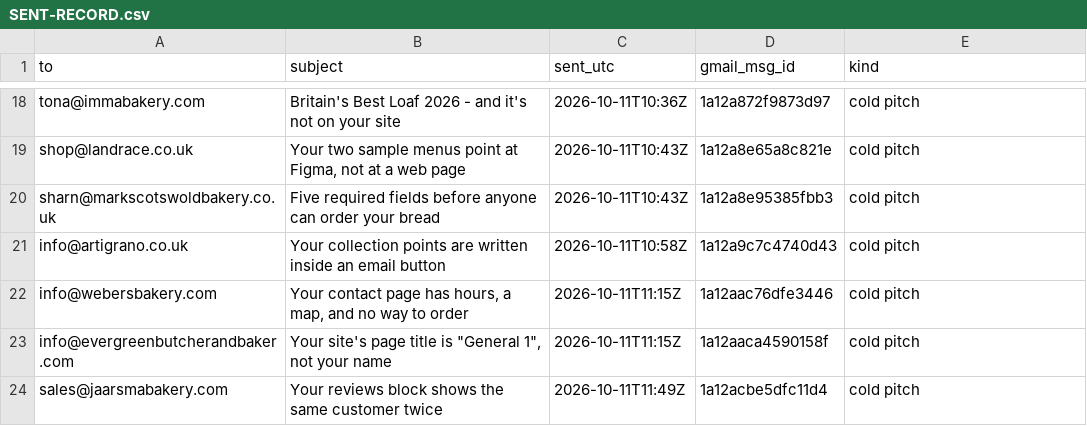
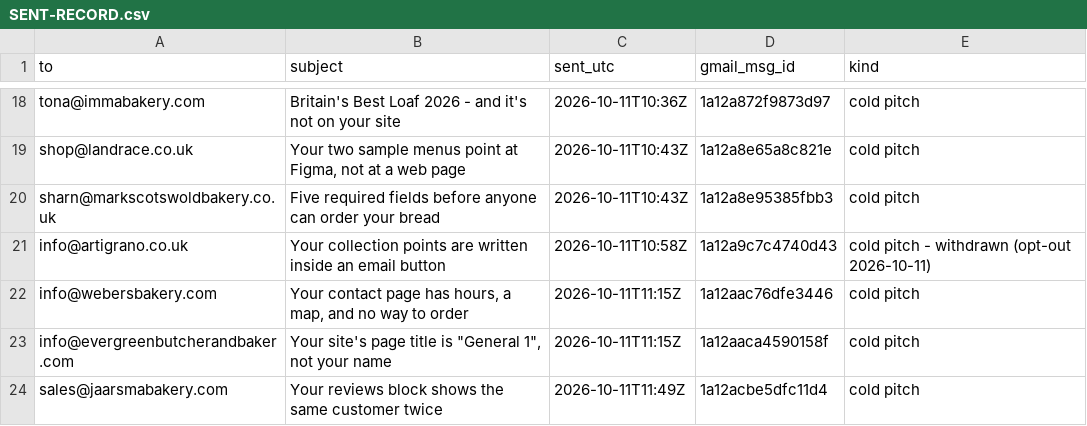
Before and after one commit to abdoo606/BLAblalba, a CSV file: sales/SENT-RECORD.csv, drawn as a sheet; only a part is shown, gaps mark what is left out.

```diff
--- a/sales/SENT-RECORD.csv
+++ b/sales/SENT-RECORD.csv
@@ -20,3 +20,3 @@ shop@landrace.co.uk,"Your two sample menus point at Figma, not at a web page",20
 sharn@markscotswoldbakery.co.uk,Five required fields before anyone can order your bread,2026-10-11T10:43Z,1a12a8e95385fbb3,cold pitch
-info@artigrano.co.uk,Your collection points are written inside an email button,2026-10-11T10:58Z,1a12a9c7c4740d43,cold pitch
+info@artigrano.co.uk,Your collection points are written inside an email button,2026-10-11T10:58Z,1a12a9c7c4740d43,cold pitch - withdrawn (opt-out 2026-10-11)
 info@webersbakery.com,"Your contact page has hours, a map, and no way to order",2026-10-11T11:15Z,1a12aac76dfe3446,cold pitch
```
Also changed, not shown: sales/OUTREACH-LOG.csv, sales/drive-clients-pricing.csv, 9 other files.
